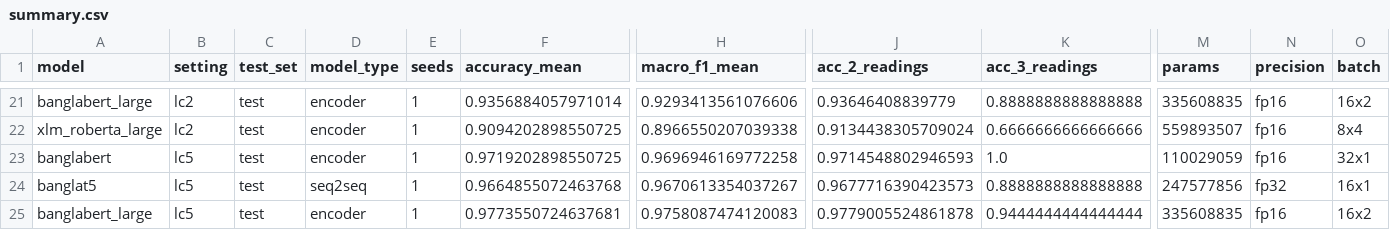
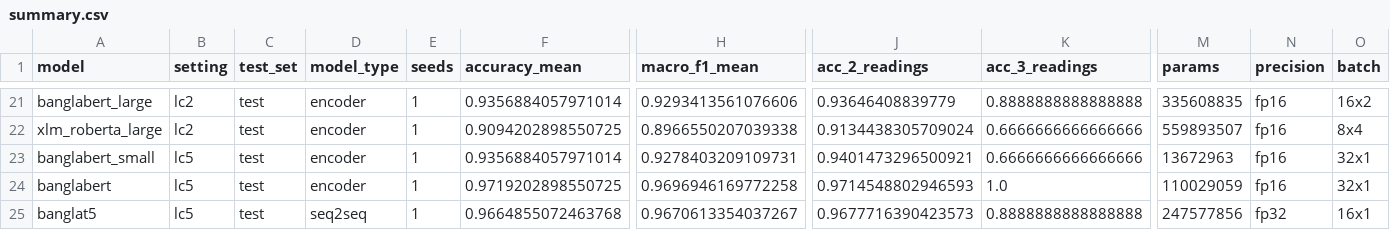
Before and after one commit to kawshikbuet17/bangla-heteronym-benchmark, a CSV file: results/summary.csv, drawn as a sheet; only a part is shown, gaps mark what is left out; the shorter side is filled out with more unchanged rows; rows hold the shown columns only; the diff names each change by its address in the sheet, - before the commit and + after, or states it on an @@ line.

Commit message:
Add results: learning curve lc5 seed42 banglabert_small

```diff
--- a/results/summary.csv
+++ b/results/summary.csv
+row 23: banglabert_small | lc5 | test | encoder | 1 | 0.9356884057971014 | 0.9278403209109731 | 0.9401473296500921 | 0.6666666666666666 | 13672963 | fp16 | 32x1
```
Also changed, not shown: results/learning_curve.csv, results/runs.csv, 6 other files.
